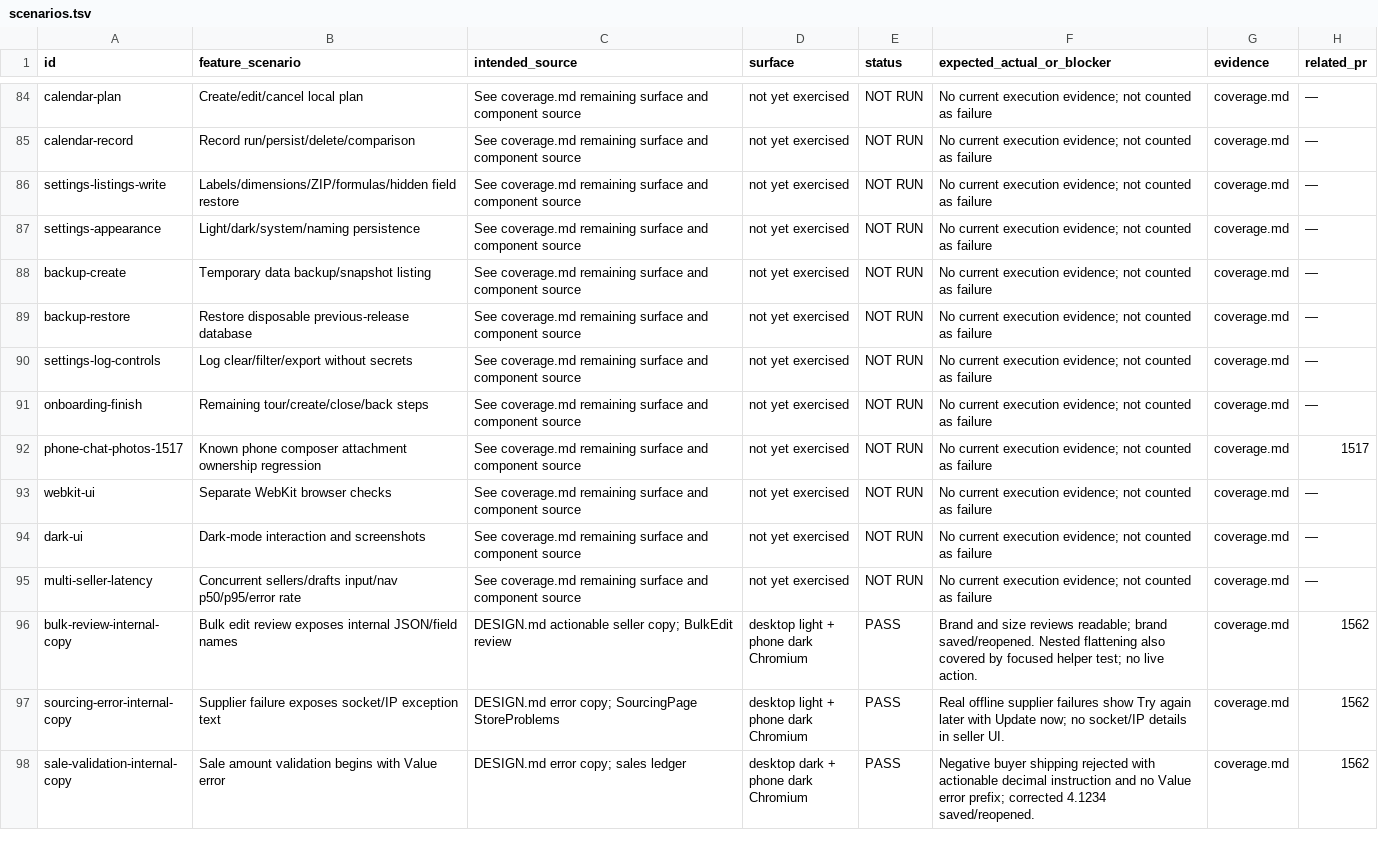
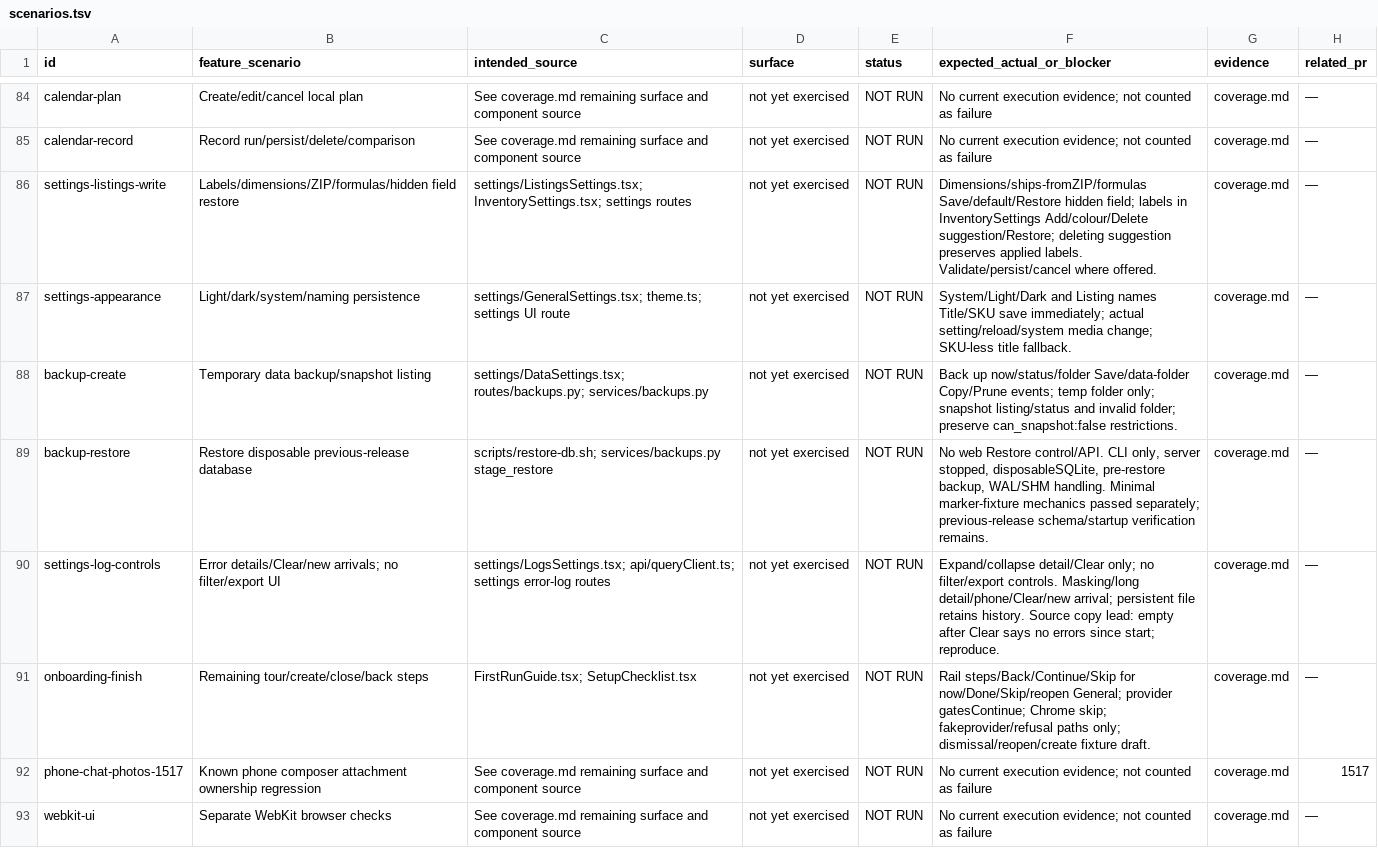
Before and after one commit to btxbtwn/anteroom, a TSV file: docs/audit/2026-11-16-sandbox/scenarios.tsv, drawn as a sheet; only a part is shown, gaps mark what is left out; the shorter side is filled out with more unchanged rows; the diff covers the shown part only.

Commit message:
docs(audit): prepare remaining controls and record isolated restore check

```diff
--- a/docs/audit/2026-11-16-sandbox/scenarios.tsv
+++ b/docs/audit/2026-11-16-sandbox/scenarios.tsv
@@ -85,8 +85,8 @@ calendar-plan	Create/edit/cancel local plan	See coverage.md remaining surface an
 calendar-record	Record run/persist/delete/comparison	See coverage.md remaining surface and component source	not yet exercised	NOT RUN	No current execution evidence; not counted as failure	coverage.md	—
-settings-listings-write	Labels/dimensions/ZIP/formulas/hidden field restore	See coverage.md remaining surface and component source	not yet exercised	NOT RUN	No current execution evidence; not counted as failure	coverage.md	—
-settings-appearance	Light/dark/system/naming persistence	See coverage.md remaining surface and component source	not yet exercised	NOT RUN	No current execution evidence; not counted as failure	coverage.md	—
-backup-create	Temporary data backup/snapshot listing	See coverage.md remaining surface and component source	not yet exercised	NOT RUN	No current execution evidence; not counted as failure	coverage.md	—
-backup-restore	Restore disposable previous-release database	See coverage.md remaining surface and component source	not yet exercised	NOT RUN	No current execution evidence; not counted as failure	coverage.md	—
-settings-log-controls	Log clear/filter/export without secrets	See coverage.md remaining surface and component source	not yet exercised	NOT RUN	No current execution evidence; not counted as failure	coverage.md	—
-onboarding-finish	Remaining tour/create/close/back steps	See coverage.md remaining surface and component source	not yet exercised	NOT RUN	No current execution evidence; not counted as failure	coverage.md	—
+settings-listings-write	Labels/dimensions/ZIP/formulas/hidden field restore	settings/ListingsSettings.tsx; InventorySettings.tsx; settings routes	not yet exercised	NOT RUN	Dimensions/ships-fromZIP/formulas Save/default/Restore hidden field; labels in InventorySettings Add/colour/Delete suggestion/Restore; deleting suggestion preserves applied labels. Validate/persist/cancel where offered.	coverage.md	—
+settings-appearance	Light/dark/system/naming persistence	settings/GeneralSettings.tsx; theme.ts; settings UI route	not yet exercised	NOT RUN	System/Light/Dark and Listing names Title/SKU save immediately; actual setting/reload/system media change; SKU-less title fallback.	coverage.md	—
+backup-create	Temporary data backup/snapshot listing	settings/DataSettings.tsx; routes/backups.py; services/backups.py	not yet exercised	NOT RUN	Back up now/status/folder Save/data-folder Copy/Prune events; temp folder only; snapshot listing/status and invalid folder; preserve can_snapshot:false restrictions.	coverage.md	—
+backup-restore	Restore disposable previous-release database	scripts/restore-db.sh; services/backups.py stage_restore	not yet exercised	NOT RUN	No web Restore control/API. CLI only, server stopped, disposableSQLite, pre-restore backup, WAL/SHM handling. Minimal marker-fixture mechanics passed separately; previous-release schema/startup verification remains.	coverage.md	—
+settings-log-controls	Error details/Clear/new arrivals; no filter/export UI	settings/LogsSettings.tsx; api/queryClient.ts; settings error-log routes	not yet exercised	NOT RUN	Expand/collapse detail/Clear only; no filter/export controls. Masking/long detail/phone/Clear/new arrival; persistent file retains history. Source copy lead: empty after Clear says no errors since start; reproduce.	coverage.md	—
+onboarding-finish	Remaining tour/create/close/back steps	FirstRunGuide.tsx; SetupChecklist.tsx	not yet exercised	NOT RUN	Rail steps/Back/Continue/Skip for now/Done/Skip/reopen General; provider gatesContinue; Chrome skip; fakeprovider/refusal paths only; dismissal/reopen/create fixture draft.	coverage.md	—
 phone-chat-photos-1517	Known phone composer attachment ownership regression	See coverage.md remaining surface and component source	not yet exercised	NOT RUN	No current execution evidence; not counted as failure	coverage.md	1517
```
Also changed, not shown: 1 added row and 54 edited cells elsewhere in this file, 1 other file.
